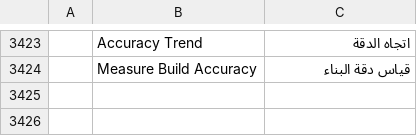
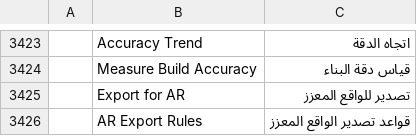
Before and after one commit to AICodeForgedev/cadaddy, a TSV file: crates/ui-egui/src/i18n/ar.tsv, drawn as a sheet; only a part is shown, gaps mark what is left out; the diff names each change by its address in the sheet, - before the commit and + after, or states it on an @@ line.

```diff
--- a/crates/ui-egui/src/i18n/ar.tsv
+++ b/crates/ui-egui/src/i18n/ar.tsv
+row 3425:  | Export for AR | تصدير للواقع المعزز
+row 3426:  | AR Export Rules | قواعد تصدير الواقع المعزز
```
Also changed, not shown: crates/ui-egui/src/i18n/cs.tsv, crates/ui-egui/src/i18n/es.tsv, 20 other files.
